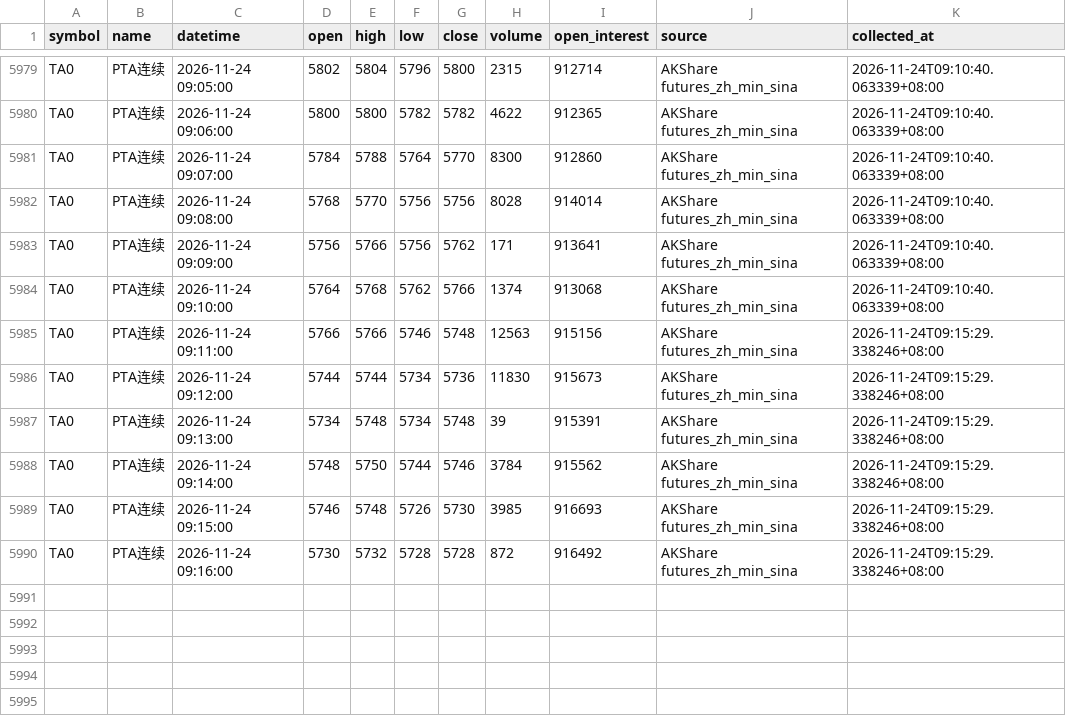
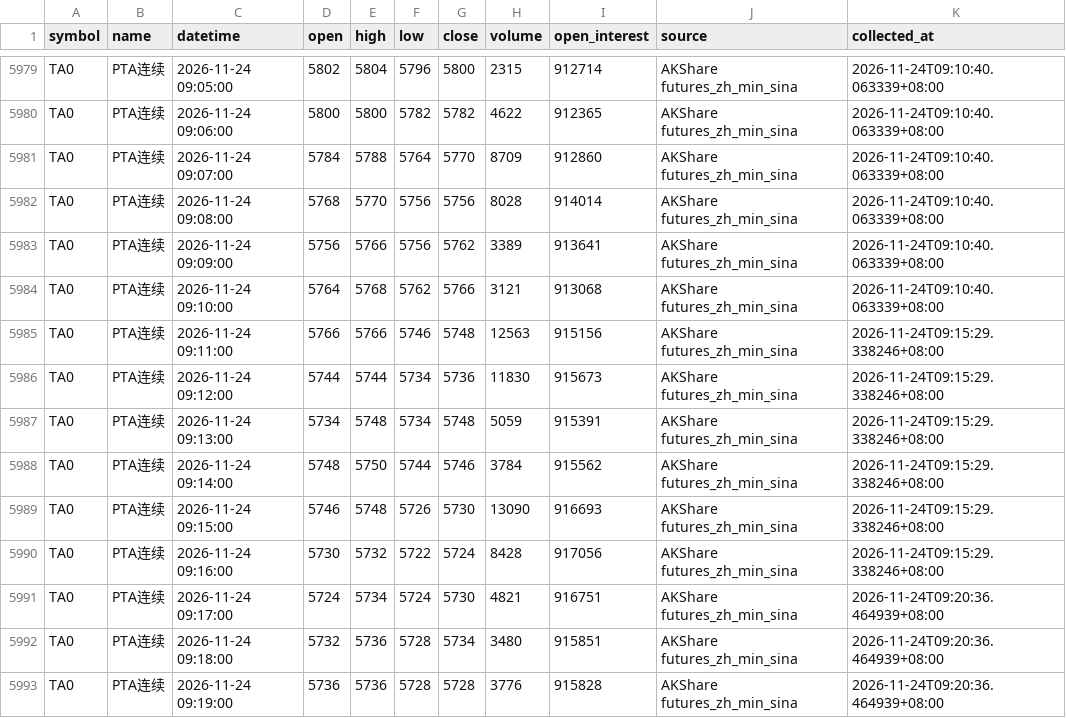
Before and after one commit to luckyjohnlucky/akshare-futures-data, a CSV file: output/TA0_minute_bars.csv, drawn as a sheet; only a part is shown, gaps mark what is left out.

```diff
--- a/output/TA0_minute_bars.csv
+++ b/output/TA0_minute_bars.csv
@@ -5980,11 +5980,14 @@ TA0,PTA连续,2026-11-24 09:05:00,5802,5804,5796,5800,2315,912714,AKShare future
 TA0,PTA连续,2026-11-24 09:06:00,5800,5800,5782,5782,4622,912365,AKShare futures_zh_min_sina,2026-11-24T09:10:40.063339+08:00
-TA0,PTA连续,2026-11-24 09:07:00,5784,5788,5764,5770,8300,912860,AKShare futures_zh_min_sina,2026-11-24T09:10:40.063339+08:00
+TA0,PTA连续,2026-11-24 09:07:00,5784,5788,5764,5770,8709,912860,AKShare futures_zh_min_sina,2026-11-24T09:10:40.063339+08:00
 TA0,PTA连续,2026-11-24 09:08:00,5768,5770,5756,5756,8028,914014,AKShare futures_zh_min_sina,2026-11-24T09:10:40.063339+08:00
-TA0,PTA连续,2026-11-24 09:09:00,5756,5766,5756,5762,171,913641,AKShare futures_zh_min_sina,2026-11-24T09:10:40.063339+08:00
-TA0,PTA连续,2026-11-24 09:10:00,5764,5768,5762,5766,1374,913068,AKShare futures_zh_min_sina,2026-11-24T09:10:40.063339+08:00
+TA0,PTA连续,2026-11-24 09:09:00,5756,5766,5756,5762,3389,913641,AKShare futures_zh_min_sina,2026-11-24T09:10:40.063339+08:00
+TA0,PTA连续,2026-11-24 09:10:00,5764,5768,5762,5766,3121,913068,AKShare futures_zh_min_sina,2026-11-24T09:10:40.063339+08:00
 TA0,PTA连续,2026-11-24 09:11:00,5766,5766,5746,5748,12563,915156,AKShare futures_zh_min_sina,2026-11-24T09:15:29.338246+08:00
 TA0,PTA连续,2026-11-24 09:12:00,5744,5744,5734,5736,11830,915673,AKShare futures_zh_min_sina,2026-11-24T09:15:29.338246+08:00
-TA0,PTA连续,2026-11-24 09:13:00,5734,5748,5734,5748,39,915391,AKShare futures_zh_min_sina,2026-11-24T09:15:29.338246+08:00
+TA0,PTA连续,2026-11-24 09:13:00,5734,5748,5734,5748,5059,915391,AKShare futures_zh_min_sina,2026-11-24T09:15:29.338246+08:00
 TA0,PTA连续,2026-11-24 09:14:00,5748,5750,5744,5746,3784,915562,AKShare futures_zh_min_sina,2026-11-24T09:15:29.338246+08:00
-TA0,PTA连续,2026-11-24 09:15:00,5746,5748,5726,5730,3985,916693,AKShare futures_zh_min_sina,2026-11-24T09:15:29.338246+08:00
-TA0,PTA连续,2026-11-24 09:16:00,5730,5732,5728,5728,872,916492,AKShare futures_zh_min_sina,2026-11-24T09:15:29.338246+08:00
+TA0,PTA连续,2026-11-24 09:15:00,5746,5748,5726,5730,13090,916693,AKShare futures_zh_min_sina,2026-11-24T09:15:29.338246+08:00
+TA0,PTA连续,2026-11-24 09:16:00,5730,5732,5722,5724,8428,917056,AKShare futures_zh_min_sina,2026-11-24T09:15:29.338246+08:00
+TA0,PTA连续,2026-11-24 09:17:00,5724,5734,5724,5730,4821,916751,AKShare futures_zh_min_sina,2026-11-24T09:20:36.464939+08:00
+TA0,PTA连续,2026-11-24 09:18:00,5732,5736,5728,5734,3480,915851,AKShare futures_zh_min_sina,2026-11-24T09:20:36.464939+08:00
+TA0,PTA连续,2026-11-24 09:19:00,5736,5736,5728,5728,3776,915828,AKShare futures_zh_min_sina,2026-11-24T09:20:36.464939+08:00
```
Also changed, not shown: output/L0_minute_bars.csv, output/MA0_minute_bars.csv, 5 other files.
